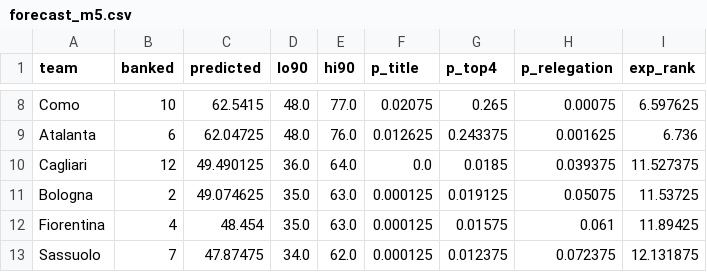
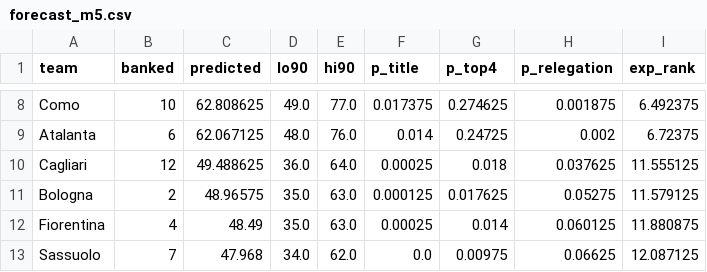
Before and after one commit to MB0mba/serie-a-bayesian-forecast, a CSV file: results/2026-27/forecast_m5.csv, drawn as a sheet; only a part is shown, gaps mark what is left out; the diff covers the shown part only; the diff names each change by its address in the sheet, - before the commit and + after, or states it on an @@ line.

```diff
--- a/results/2026-27/forecast_m5.csv
+++ b/results/2026-27/forecast_m5.csv
-C8 (predicted): 62.5415
+C8 (predicted): 62.808625
-D8 (lo90): 48.0
+D8 (lo90): 49.0
-F8 (p_title): 0.02075
+F8 (p_title): 0.017375
-G8 (p_top4): 0.265
+G8 (p_top4): 0.274625
-H8 (p_relegation): 0.00075
+H8 (p_relegation): 0.001875
-I8 (exp_rank): 6.597625
+I8 (exp_rank): 6.492375
-C9 (predicted): 62.04725
+C9 (predicted): 62.067125
-F9 (p_title): 0.012625
+F9 (p_title): 0.014
-G9 (p_top4): 0.243375
+G9 (p_top4): 0.24725
-H9 (p_relegation): 0.001625
+H9 (p_relegation): 0.002
-I9 (exp_rank): 6.736
+I9 (exp_rank): 6.72375
-C10 (predicted): 49.490125
+C10 (predicted): 49.488625
-F10 (p_title): 0.0
+F10 (p_title): 0.00025
-G10 (p_top4): 0.0185
+G10 (p_top4): 0.018
-H10 (p_relegation): 0.039375
+H10 (p_relegation): 0.037625
-I10 (exp_rank): 11.527375
+I10 (exp_rank): 11.555125
-C11 (predicted): 49.074625
+C11 (predicted): 48.96575
-G11 (p_top4): 0.019125
+G11 (p_top4): 0.017625
-H11 (p_relegation): 0.05075
+H11 (p_relegation): 0.05275
-I11 (exp_rank): 11.53725
+I11 (exp_rank): 11.579125
-C12 (predicted): 48.454
+C12 (predicted): 48.49
-F12 (p_title): 0.000125
+F12 (p_title): 0.00025
-G12 (p_top4): 0.01575
+G12 (p_top4): 0.014
-H12 (p_relegation): 0.061
+H12 (p_relegation): 0.060125
-I12 (exp_rank): 11.89425
+I12 (exp_rank): 11.880875
-C13 (predicted): 47.87475
+C13 (predicted): 47.968
-F13 (p_title): 0.000125
+F13 (p_title): 0.0
-G13 (p_top4): 0.012375
+G13 (p_top4): 0.00975
-H13 (p_relegation): 0.072375
+H13 (p_relegation): 0.06625
-I13 (exp_rank): 12.131875
+I13 (exp_rank): 12.087125
```
Also changed, not shown: 62 edited cells elsewhere in this file, results/2025-26/forecast_m12.csv, results/2025-26/forecast_m19.csv, 47 other files.
